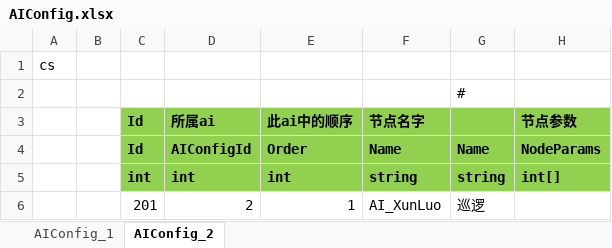
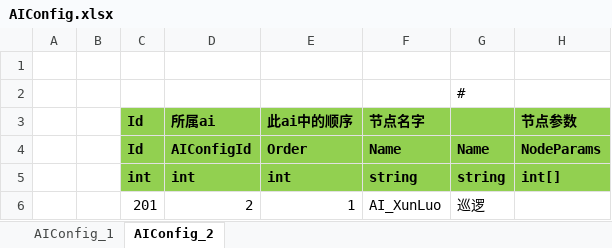
Before and after one commit to lywedo/ET-EUI, an Excel workbook: Excel/AIConfig.xlsx, sheet AIConfig_2, drawn as a sheet; values as stored, in another font and other column widths than the file's, no borders; the diff names each change by its address in the sheet, - before the commit and + after, or states it on an @@ line.

Commit message:
导表工具增加客户端服务端标识， #表示不导出 c表示客户端导出 s表示服务端导出 不填表示客户端服务端都导出 一个字段(第2行填#cs)，一行记录(第2列填#cs)，一个表(第1行第1列填#cs)，一个sheet(sheet以#开始表示不导出)

```diff
--- a/Excel/AIConfig.xlsx (sheet AIConfig_2)
+++ b/Excel/AIConfig.xlsx (sheet AIConfig_2)
-A1: cs
+A1: (empty)
```
Also changed, not shown: 10 other files.
